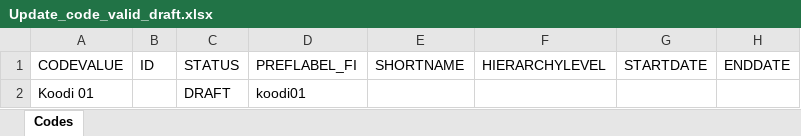
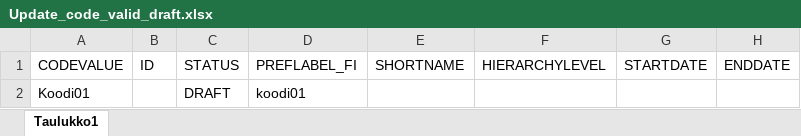
Before and after one commit to VRK-YTI/yti-robot-tests, an Excel workbook: test_files/Update_code_valid_draft.xlsx, sheet Taulukko1, drawn as a sheet; values as stored, in another font and other column widths than the file's, no borders; charts and pictures not drawn; the diff names each change by its address in the sheet, - before the commit and + after, or states it on an @@ line.

```diff
--- a/test_files/Update_code_valid_draft.xlsx (sheet Taulukko1)
+++ b/test_files/Update_code_valid_draft.xlsx (sheet Taulukko1)
-sheet tab: Codes
+sheet tab: Taulukko1
-A2 (CODEVALUE): Koodi 01
+A2 (CODEVALUE): Koodi01
```
Also changed, not shown: test_files/Duplicate_codes.xlsx, 2 other files.
